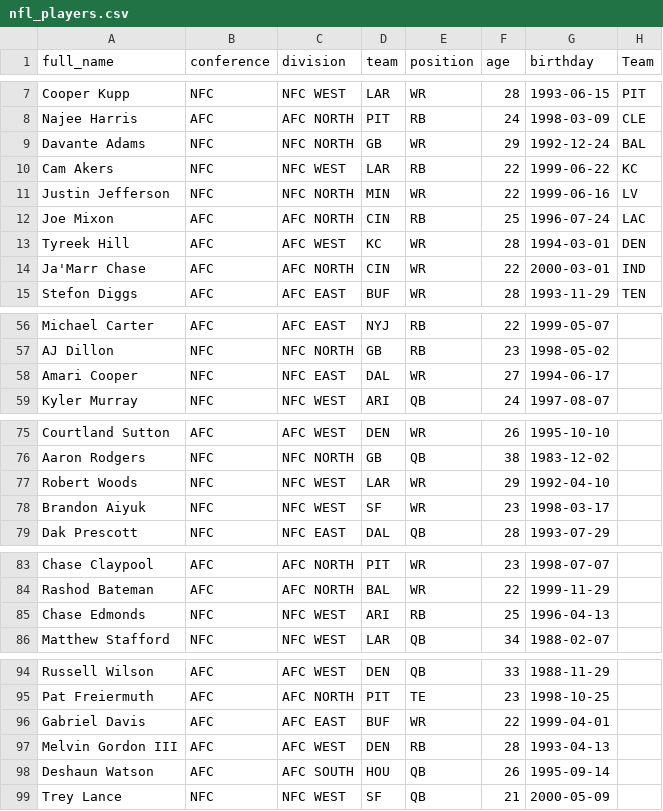
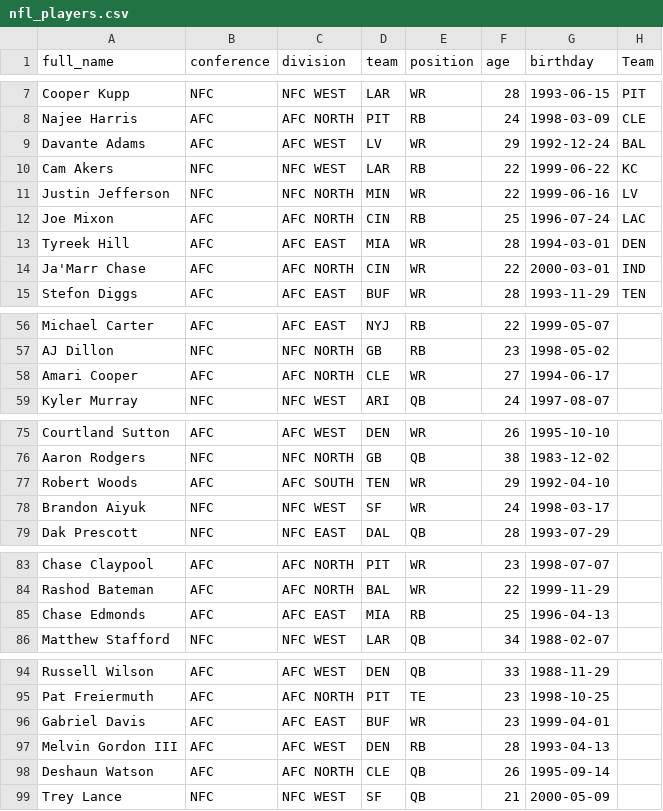
Before and after one commit to sammo1235/play_waddle, a CSV file: src/assets/nfl_players.csv, drawn as a sheet; only a part is shown, gaps mark what is left out; the diff covers the shown part only; the diff names each change by its address in the sheet, - before the commit and + after, or states it on an @@ line.

Commit message:
MIA picture, new player DB, green title text

```diff
--- a/src/assets/nfl_players.csv
+++ b/src/assets/nfl_players.csv
-B9 (conference): NFC
+B9 (conference): AFC
-C9 (division): NFC NORTH
+C9 (division): AFC WEST
-D9 (team): GB
+D9 (team): LV
-C13 (division): AFC WEST
+C13 (division): AFC EAST
-D13 (team): KC
+D13 (team): MIA
-B58 (conference): NFC
+B58 (conference): AFC
-C58 (division): NFC EAST
+C58 (division): AFC NORTH
-D58 (team): DAL
+D58 (team): CLE
-B77 (conference): NFC
+B77 (conference): AFC
-C77 (division): NFC WEST
+C77 (division): AFC SOUTH
-D77 (team): LAR
+D77 (team): TEN
-F78 (age): 23
+F78 (age): 24
-B85 (conference): NFC
+B85 (conference): AFC
-C85 (division): NFC WEST
+C85 (division): AFC EAST
-D85 (team): ARI
+D85 (team): MIA
-F96 (age): 22
+F96 (age): 23
-C98 (division): AFC SOUTH
+C98 (division): AFC NORTH
-D98 (team): HOU
+D98 (team): CLE
```
Also changed, not shown: 1 edited cell elsewhere in this file, 3 other files.
